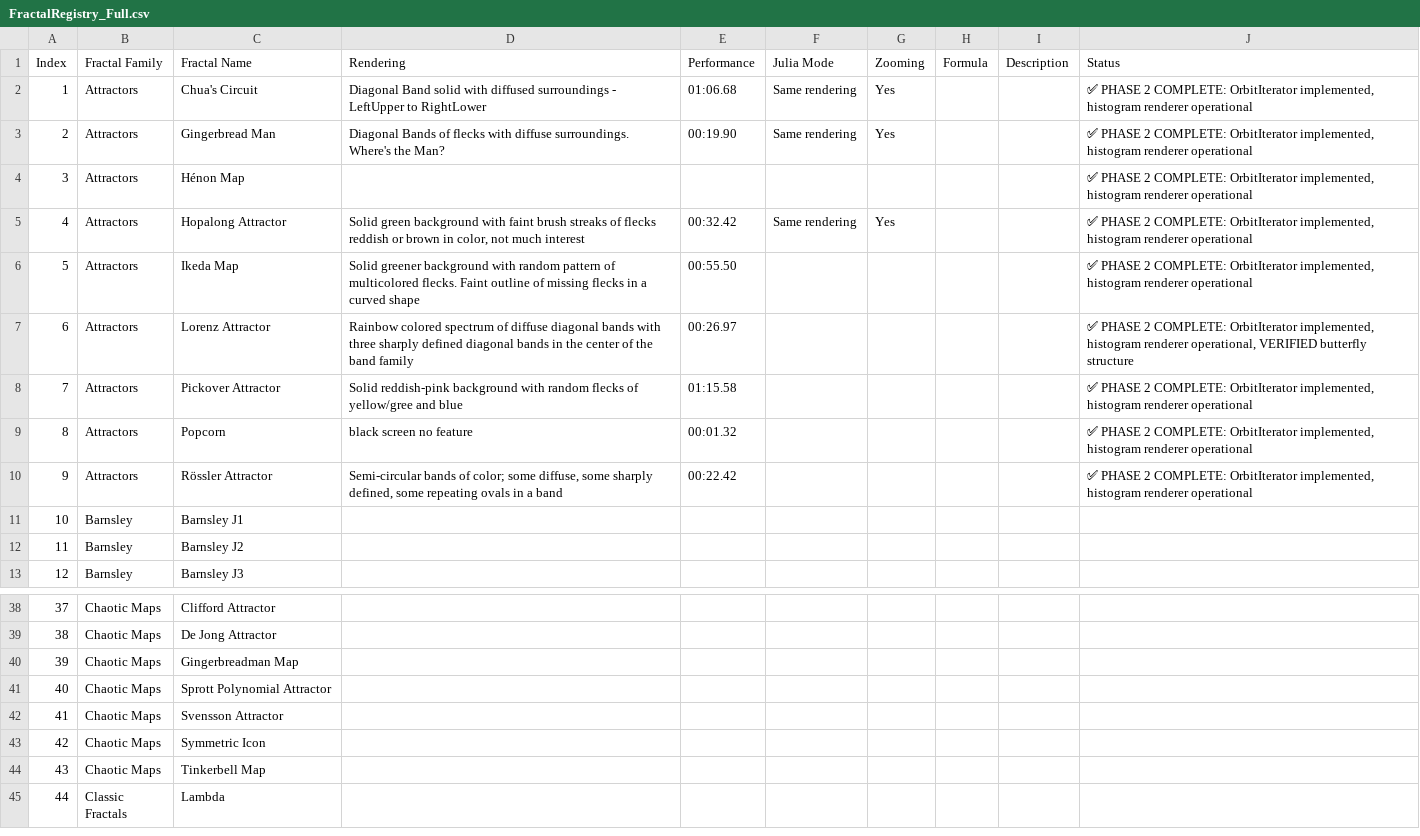
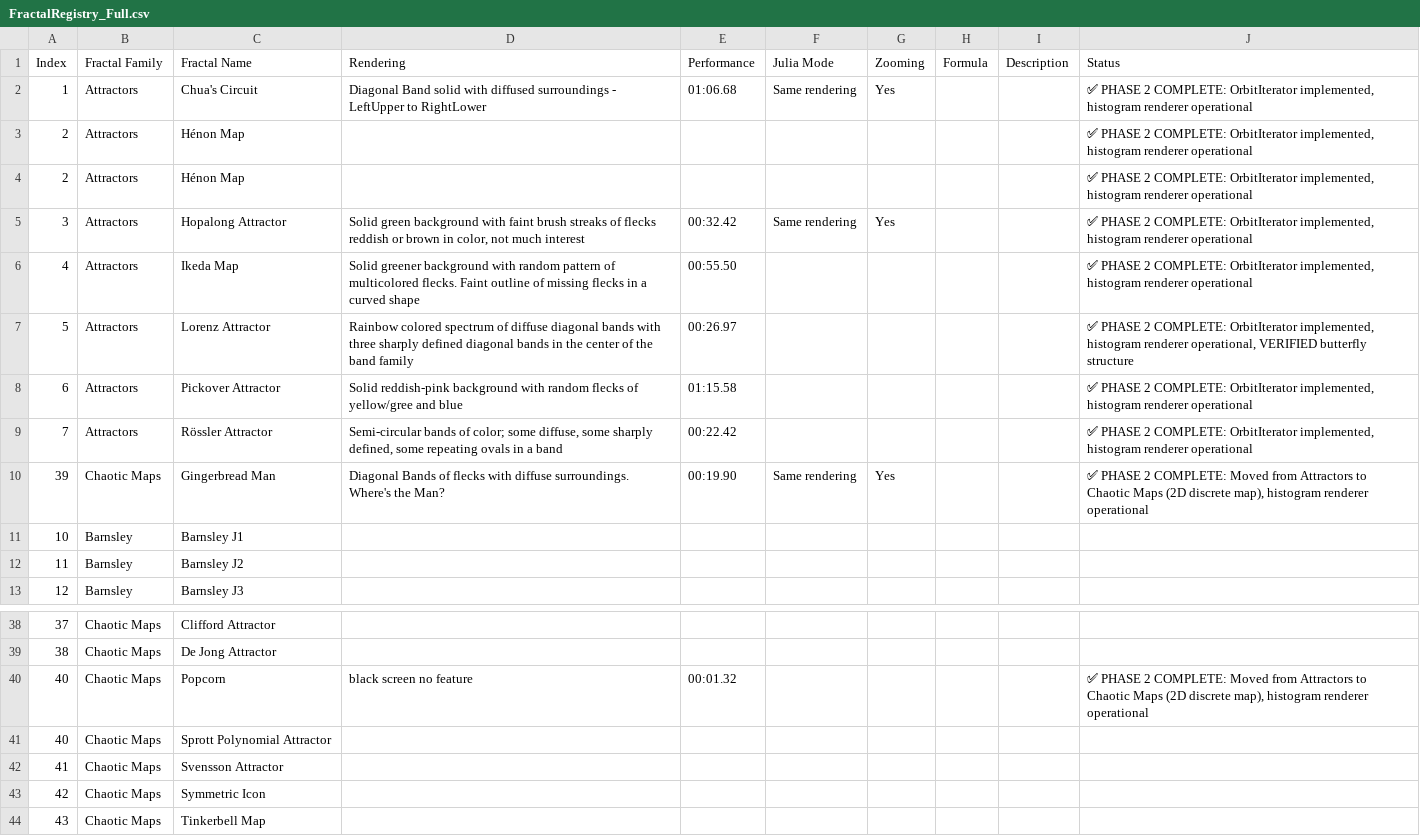
Before and after one commit to markhassellsmith/ManpLab, a CSV file: ManpWinUI/Documentation/FractalReviewAudit/FractalRegistry_Full.csv, drawn as a sheet; only a part is shown, gaps mark what is left out; the shorter side is filled out with more unchanged rows; removed rows and columns are numbered as before the commit, all else as after; the diff names each change by its address in the sheet, - before the commit and + after, or states it on an @@ line.

Commit message:
Reorganize chaotic maps: move Gingerbread and Popcorn to Chaotic Maps family
RATIONALE: Gingerbread Man and Popcorn are 2D discrete-time iterative maps. Attractors family should contain 3D continuous-time systems (Lorenz, Rossler, Chua, etc.). Chaotic Maps family is for 2D discrete maps (Clifford, De Jong, Henon, etc.).

CHANGES: Moved Gingerbread from Attractors3DFamily.cpp to ChaoticMapsFamily.cpp. Moved Popcorn from SpecialExoticFamily.cpp to ChaoticMapsFamily.cpp. Both retain HistogramBased rendering with orbitIterator implementations. Updated FractalRegistry_Full.csv with corrected family placement.

BUILD: Verified successful compilation

```diff
--- a/ManpWinUI/Documentation/FractalReviewAudit/FractalRegistry_Full.csv
+++ b/ManpWinUI/Documentation/FractalReviewAudit/FractalRegistry_Full.csv
-row 3: 2 | Attractors | Gingerbread Man | Diagonal Bands of flecks with diffuse surroundings. Where's the Man? | 00:19.90 | Same rendering | Yes |  |  | ✅ PHASE 2 COMPLETE: OrbitIterator implemented, histogram renderer operational
+row 3: 2 | Attractors | Hénon Map |  |  |  |  |  |  | ✅ PHASE 2 COMPLETE: OrbitIterator implemented, histogram renderer operational
@@ column A (Index) renumbered between rows 4 and 9 @@
-row 9: 8 | Attractors | Popcorn | black screen no feature | 00:01.32 |  |  |  |  | ✅ PHASE 2 COMPLETE: OrbitIterator implemented, histogram renderer operational
+row 10: 39 | Chaotic Maps | Gingerbread Man | Diagonal Bands of flecks with diffuse surroundings. Where's the Man? | 00:19.90 | Same rendering | Yes |  |  | ✅ PHASE 2 COMPLETE: Moved from Attractors to Chaotic Maps (2D discrete map), histogram renderer operational
-row 40: 39 | Chaotic Maps | Gingerbreadman Map
+row 40: 40 | Chaotic Maps | Popcorn | black screen no feature | 00:01.32 |  |  |  |  | ✅ PHASE 2 COMPLETE: Moved from Attractors to Chaotic Maps (2D discrete map), histogram renderer operational
```
Also changed, not shown: 6 other files.
